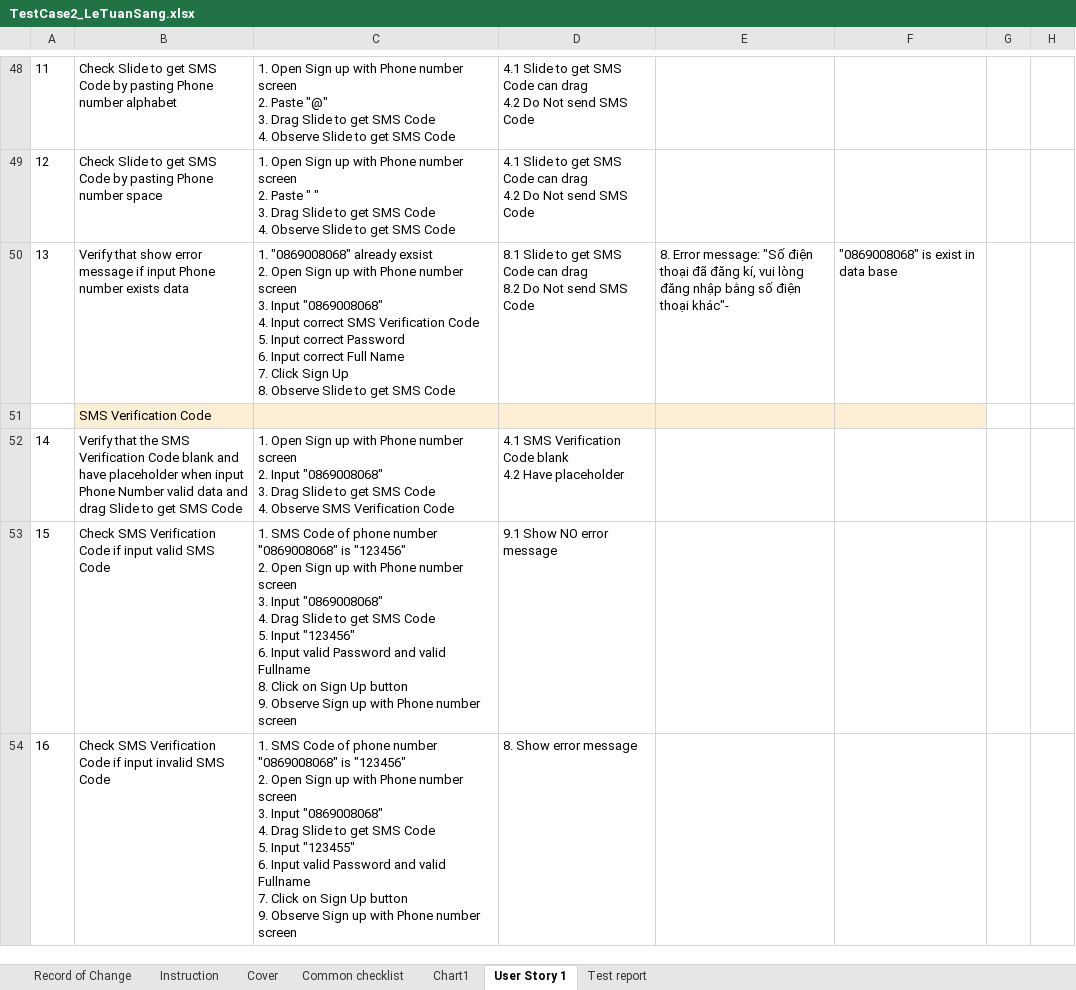
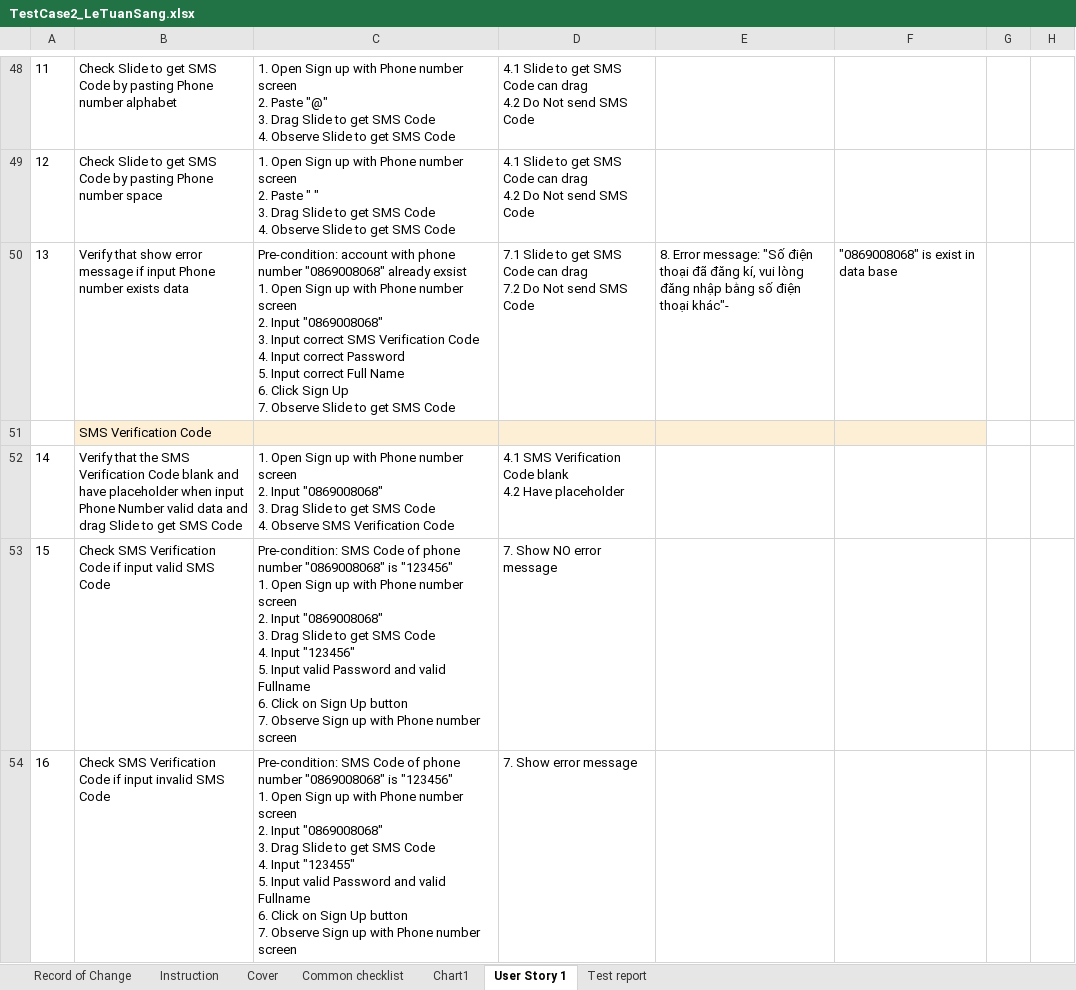
Before and after one commit to sangletuan198/NashTechHomeWork_LeTuanSang, an Excel workbook: MiddleAssignment_LeTuanSang/MiddleAssignment_Testcase2/TestCase2_LeTuanSang.xlsx, sheet User Story 1, drawn as a sheet; only a part is shown, gaps mark what is left out; values as stored, in another font and other column widths than the file's, no borders; ↵ is a line break in a cell; the diff covers the shown part only; the diff names each change by its address in the sheet, - before the commit and + after, or states it on an @@ line.

```diff
--- a/MiddleAssignment_LeTuanSang/MiddleAssignment_Testcase2/TestCase2_LeTuanSang.xlsx (sheet User Story 1)
+++ b/MiddleAssignment_LeTuanSang/MiddleAssignment_Testcase2/TestCase2_LeTuanSang.xlsx (sheet User Story 1)
-C50: 1. "0869008068" already exsist ↵ 2. Open Sign up with Phone number screen ↵ 3. Input "0869008068" ↵ 4. Input correct SMS Verification Code ↵ 5. Input correct Password ↵ 6. Input correct Full Name ↵ 7. Click Sign Up ↵ 8. Observe Slide…
+C50: Pre-condition: account with phone number "0869008068" already exsist ↵ 1. Open Sign up with Phone number screen ↵ 2. Input "0869008068" ↵ 3. Input correct SMS Verification Code ↵ 4. Input correct Password ↵ 5. Input correct Full Name ↵ 6. Click Sign Up ↵ 7. Observe Slide…
-D50: 8.1 Slide to get SMS Code can drag ↵ 8.2 Do Not…
+D50: 7.1 Slide to get SMS Code can drag ↵ 7.2 Do Not…
-C53: 1. SMS Code of phone number "0869008068" is "123456" ↵ 2. Open Sign up with Phone number screen ↵ 3. Input "0869008068" ↵ 4. Drag Slide to get SMS Code ↵ 5. Input "123456" ↵ 6. Input valid Password and valid Fullname ↵ 8. Click on Sign Up button ↵ 9. Observe Sign…
+C53: Pre-condition: SMS Code of phone number "0869008068" is "123456" ↵ 1. Open Sign up with Phone number screen ↵ 2. Input "0869008068" ↵ 3. Drag Slide to get SMS Code ↵ 4. Input "123456" ↵ 5. Input valid Password and valid Fullname ↵ 6. Click on Sign Up button ↵ 7. Observe Sign…
-D53: 9.1 Show NO error message
+D53: 7. Show NO error message
-C54: 1. SMS Code of phone number "0869008068" is "123456" ↵ 2. Open Sign up with Phone number screen ↵ 3. Input "0869008068" ↵ 4. Drag Slide to get SMS Code ↵ 5. Input "123455" ↵ 6. Input valid Password and valid Fullname ↵ 7. Click on Sign Up button ↵ 9. Observe Sign…
+C54: Pre-condition: SMS Code of phone number "0869008068" is "123456" ↵ 1. Open Sign up with Phone number screen ↵ 2. Input "0869008068" ↵ 3. Drag Slide to get SMS Code ↵ 4. Input "123455" ↵ 5. Input valid Password and valid Fullname ↵ 6. Click on Sign Up button ↵ 7. Observe Sign…
-D54: 8. Show error message
+D54: 7. Show error message
```
Also changed, not shown: 1 added row, 13 edited cells and row numbers in column A elsewhere in this sheet, formulas that keep their value, charts or pictures, MiddleAssignment_LeTuanSang/MiddleAssignment_TestDesign3/TestDesign3_LeTuanSang.xlsx.
